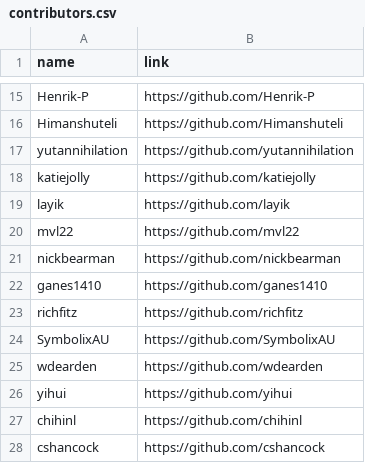
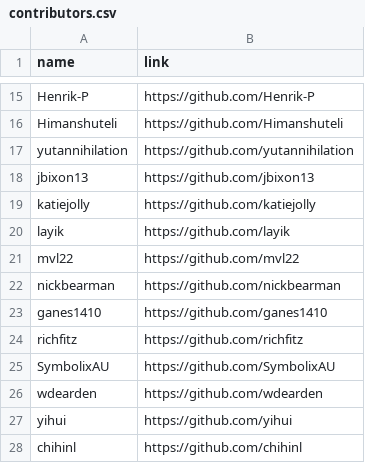
Before and after one commit to geocompx/geocompr, a CSV file: extdata/contributors.csv, drawn as a sheet; only a part is shown, gaps mark what is left out; removed rows and columns are numbered as before the commit, all else as after; the diff names each change by its address in the sheet, - before the commit and + after, or states it on an @@ line.

```diff
--- a/extdata/contributors.csv
+++ b/extdata/contributors.csv
+row 18: jbixon13 | https://github.com/jbixon13
-row 28: cshancock | https://github.com/cshancock
```
Also changed, not shown: extdata/generic_map_pkgs.csv, extdata/specific_map_pkgs.csv, 22 other files.
